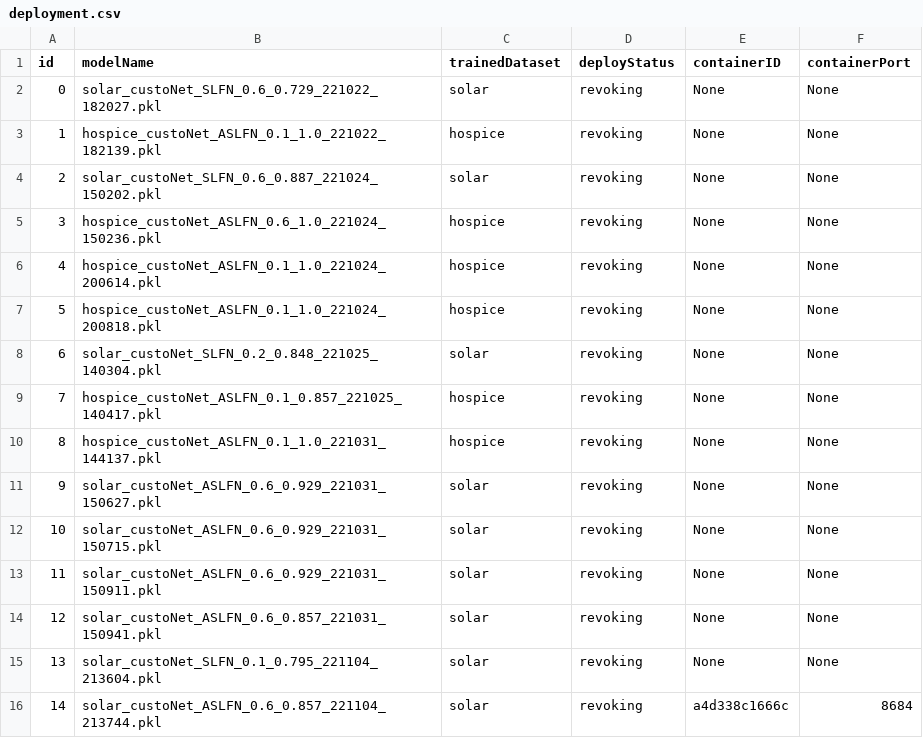
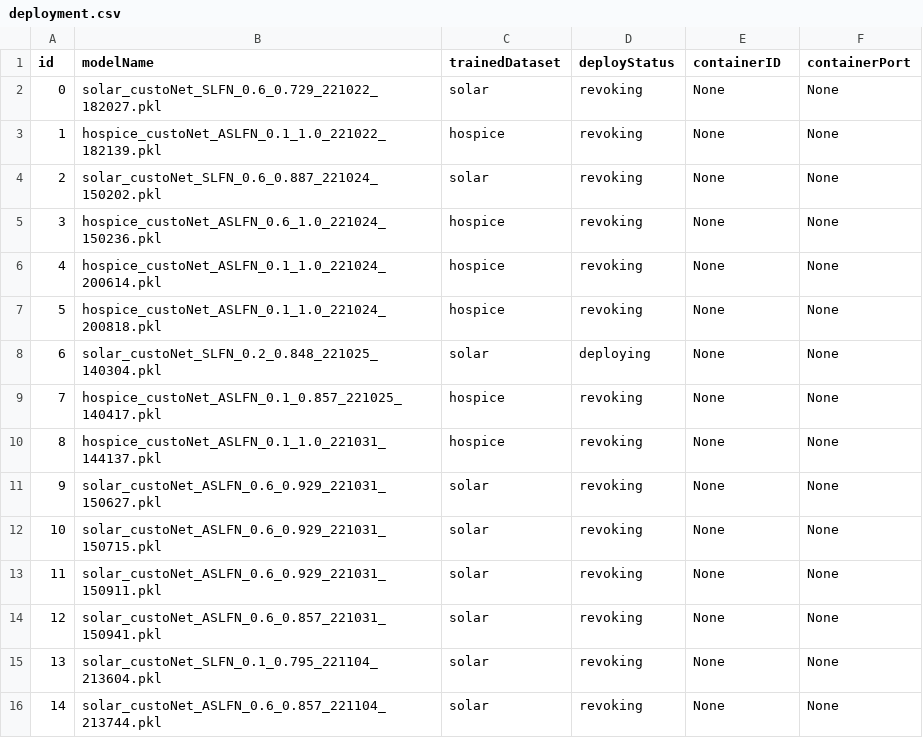
Before and after one commit to DpRams/NLA, a CSV file: model_deploying/deployment.csv, drawn as a sheet.

```diff
--- a/model_deploying/deployment.csv
+++ b/model_deploying/deployment.csv
@@ -7,3 +7,3 @@ id,modelName,trainedDataset,deployStatus,containerID,containerPort
 5,hospice_custoNet_ASLFN_0.1_1.0_221024_200818.pkl,hospice,revoking,None,None
-6,solar_custoNet_SLFN_0.2_0.848_221025_140304.pkl,solar,revoking,None,None
+6,solar_custoNet_SLFN_0.2_0.848_221025_140304.pkl,solar,deploying,None,None
 7,hospice_custoNet_ASLFN_0.1_0.857_221025_140417.pkl,hospice,revoking,None,None
@@ -15,2 +15,2 @@ id,modelName,trainedDataset,deployStatus,containerID,containerPort
 13,solar_custoNet_SLFN_0.1_0.795_221104_213604.pkl,solar,revoking,None,None
-14,solar_custoNet_ASLFN_0.6_0.857_221104_213744.pkl,solar,revoking,a4d338c1666c,8684
+14,solar_custoNet_ASLFN_0.6_0.857_221104_213744.pkl,solar,revoking,None,None
```
Also changed, not shown: 4 other files.
